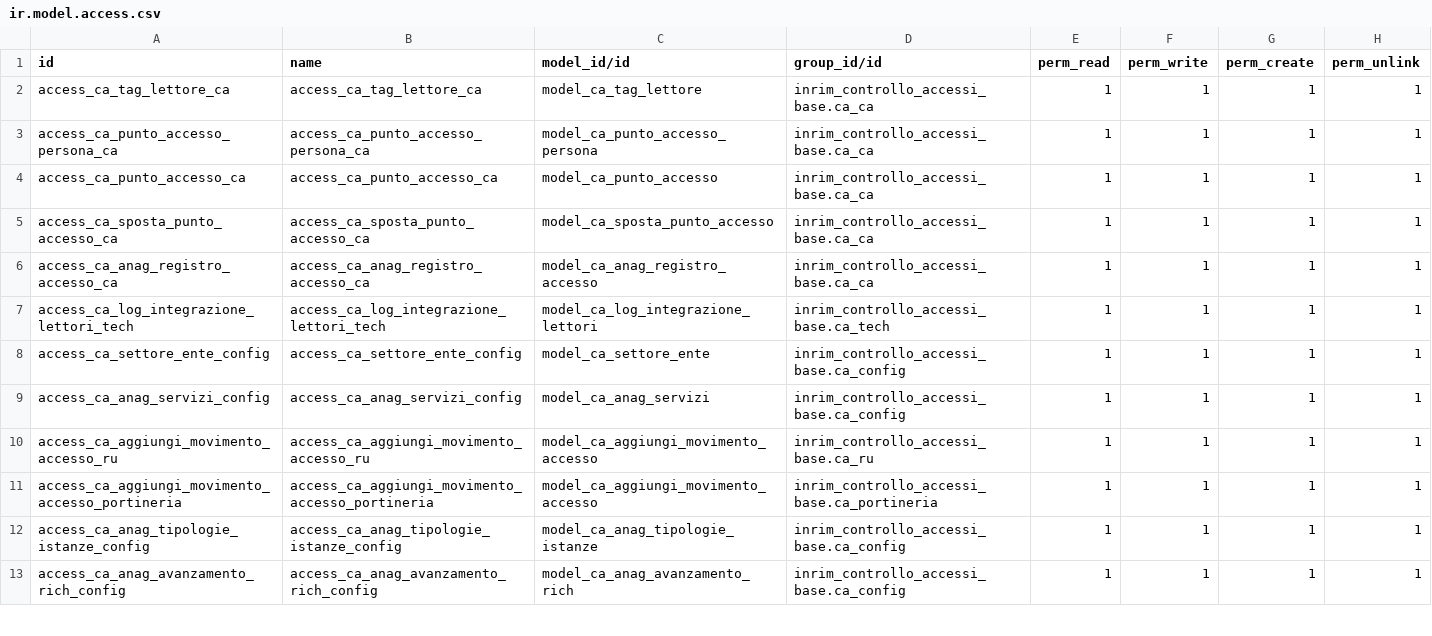
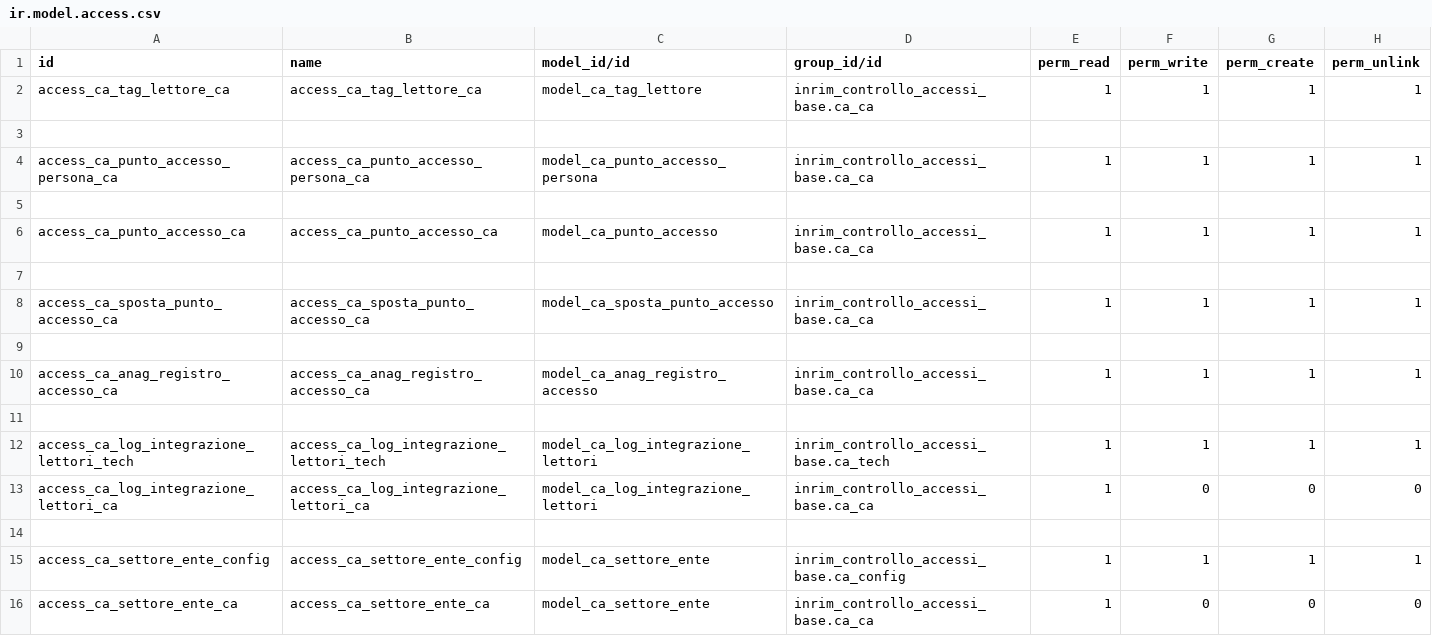
Before and after one commit to INRIM/Addons-Controllo-Accessi, a CSV file: inrim_controllo_accessi/security/ir.model.access.csv, drawn as a sheet; only a part is shown; the shorter side is filled out with more unchanged rows; the diff covers the shown part only.

```diff
--- a/inrim_controllo_accessi/security/ir.model.access.csv
+++ b/inrim_controllo_accessi/security/ir.model.access.csv
@@ -2,7 +2,15 @@ id,name,model_id/id,group_id/id,perm_read,perm_write,perm_create,perm_unlink
 access_ca_tag_lettore_ca,access_ca_tag_lettore_ca,model_ca_tag_lettore,inrim_controllo_accessi_base.ca_ca,1,1,1,1
+
 access_ca_punto_accesso_persona_ca,access_ca_punto_accesso_persona_ca,model_ca_punto_accesso_persona,inrim_controllo_accessi_base.ca_ca,1,1,1,1
+
 access_ca_punto_accesso_ca,access_ca_punto_accesso_ca,model_ca_punto_accesso,inrim_controllo_accessi_base.ca_ca,1,1,1,1
+
 access_ca_sposta_punto_accesso_ca,access_ca_sposta_punto_accesso_ca,model_ca_sposta_punto_accesso,inrim_controllo_accessi_base.ca_ca,1,1,1,1
+
 access_ca_anag_registro_accesso_ca,access_ca_anag_registro_accesso_ca,model_ca_anag_registro_accesso,inrim_controllo_accessi_base.ca_ca,1,1,1,1
+
 access_ca_log_integrazione_lettori_tech,access_ca_log_integrazione_lettori_tech,model_ca_log_integrazione_lettori,inrim_controllo_accessi_base.ca_tech,1,1,1,1
+access_ca_log_integrazione_lettori_ca,access_ca_log_integrazione_lettori_ca,model_ca_log_integrazione_lettori,inrim_controllo_accessi_base.ca_ca,1,0,0,0
+
 access_ca_settore_ente_config,access_ca_settore_ente_config,model_ca_settore_ente,inrim_controllo_accessi_base.ca_config,1,1,1,1
+access_ca_settore_ente_ca,access_ca_settore_ente_ca,model_ca_settore_ente,inrim_controllo_accessi_base.ca_ca,1,0,0,0
```
Also changed, not shown: 13 added rows elsewhere in this file, inrim_anagrafiche/security/ir.model.access.csv, 36 other files.
